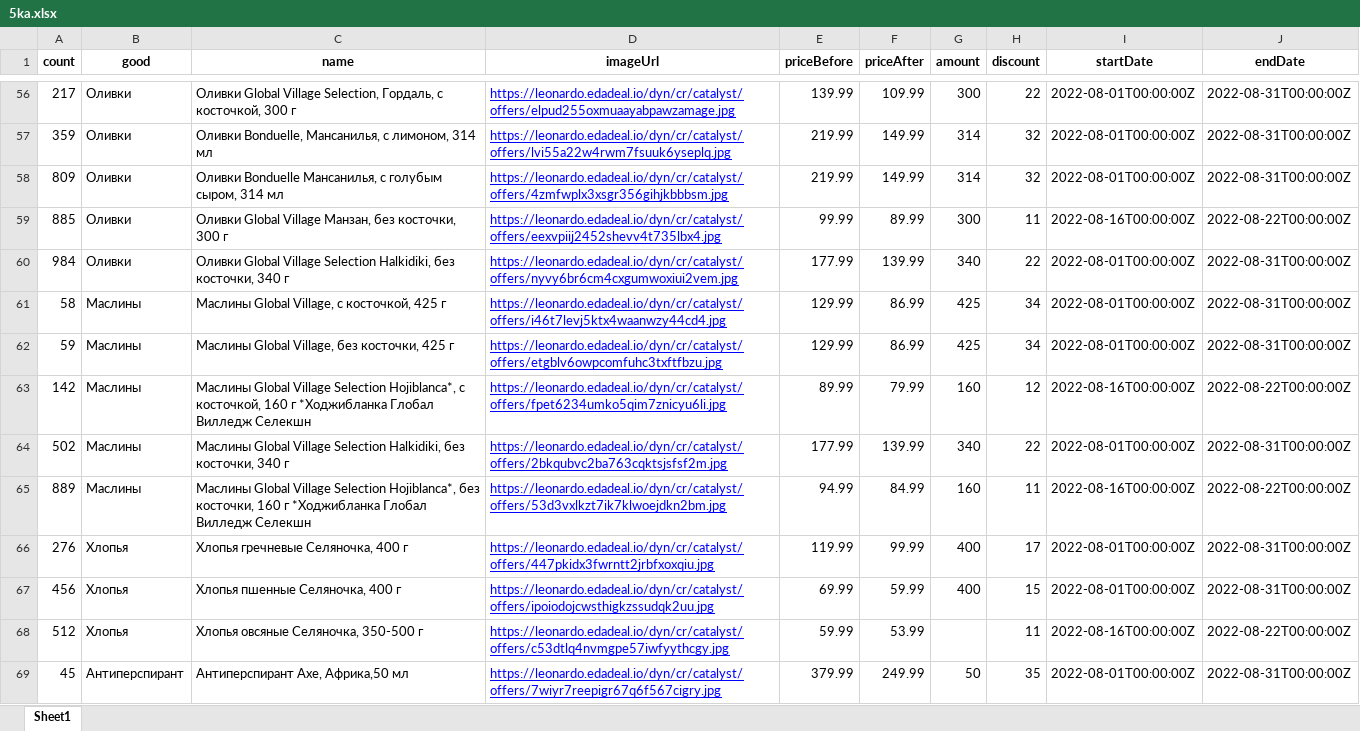
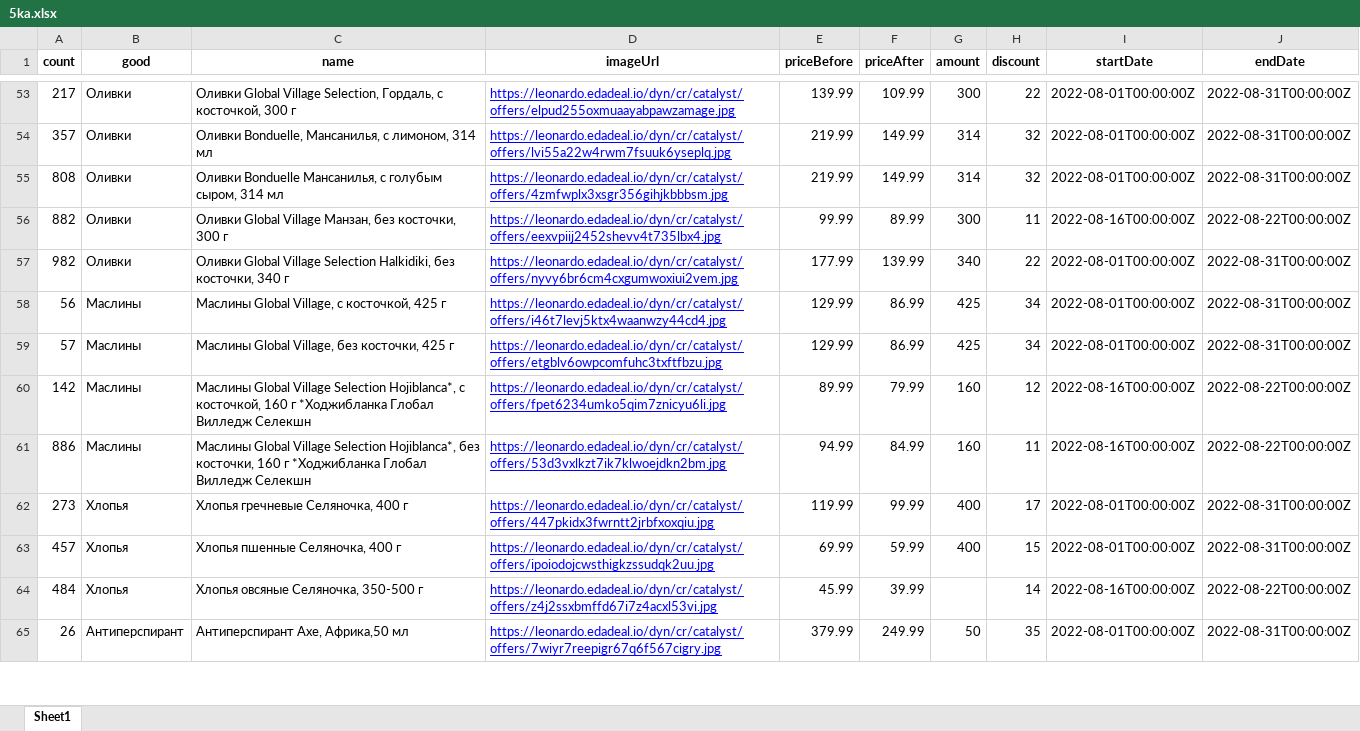
Before and after one commit to Pav9551/py_lessons, an Excel workbook: lesson14/5ka.xlsx, sheet Sheet1, drawn as a sheet; only a part is shown, gaps mark what is left out; values as stored, in another font and other column widths than the file's, no borders; removed rows and columns are numbered as before the commit, all else as after; the diff covers the shown part only; the diff names each change by its address in the sheet, - before the commit and + after, or states it on an @@ line.

```diff
--- a/lesson14/5ka.xlsx (sheet Sheet1)
+++ b/lesson14/5ka.xlsx (sheet Sheet1)
-A54 (count): 359
+A54 (count): 357
-A55 (count): 809
+A55 (count): 808
-A56 (count): 885
+A56 (count): 882
-A57 (count): 984
+A57 (count): 982
-A58 (count): 58
+A58 (count): 56
-A59 (count): 59
+A59 (count): 57
-row 64: 502 | Маслины | Маслины Global Village Selection Halkidiki, без косточки, 340 г | https://leonardo.edadeal.io/dyn/cr/catalyst/offers/2bkqubvc2ba763cqktsjsfsf2m.jpg | 177.99 | 139.99 | 340 | 22 | 2022-08-01T00:00:00Z | 2022-08-31T00:00:00Z
-A61 (count): 889
+A61 (count): 886
-A62 (count): 276
+A62 (count): 273
-A63 (count): 456
+A63 (count): 457
-row 68: 512 | Хлопья | Хлопья овсяные Селяночка, 350-500 г | https://leonardo.edadeal.io/dyn/cr/catalyst/offers/c53dtlq4nvmgpe57iwfyythcgy.jpg | 59.99 | 53.99 |  | 11 | 2022-08-16T00:00:00Z | 2022-08-22T00:00:00Z
+row 64: 484 | Хлопья | Хлопья овсяные Селяночка, 350-500 г | https://leonardo.edadeal.io/dyn/cr/catalyst/offers/z4j2ssxbmffd67i7z4acxl53vi.jpg | 45.99 | 39.99 |  | 14 | 2022-08-16T00:00:00Z | 2022-08-22T00:00:00Z
-A65 (count): 45
+A65 (count): 26
```
Also changed, not shown: 11 added rows, 6 removed rows and 61 edited cells elsewhere in this sheet, lesson14/goods.xlsx, lesson14/lenta-super.xlsx, 3 other files.
